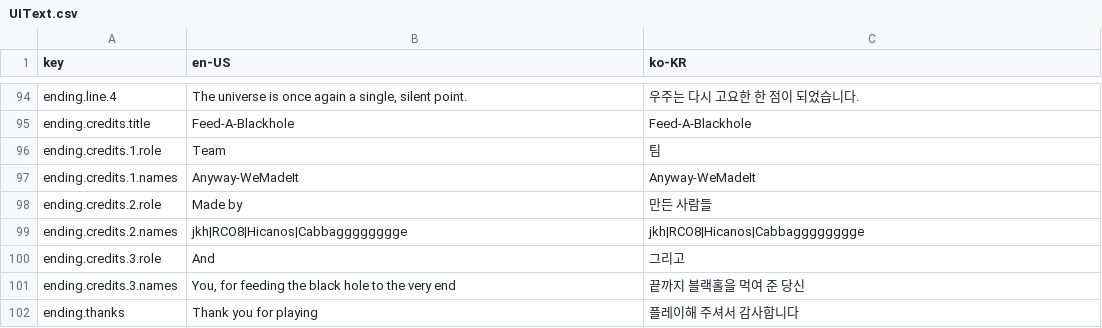
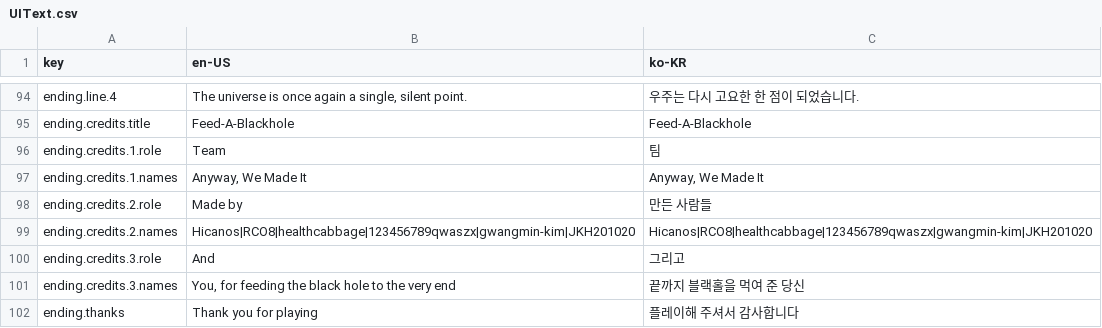
Before and after one commit to 123456789qwaszx/Feed-A-Blackhole-Client, a CSV file: Assets/Data/Localization/UIText.csv, drawn as a sheet; only a part is shown, gaps mark what is left out.

Commit message:
chore: 엔딩 크레딧 이름 반영

```diff
--- a/Assets/Data/Localization/UIText.csv
+++ b/Assets/Data/Localization/UIText.csv
@@ -98,5 +98,5 @@ ending.credits.title,Feed-A-Blackhole,Feed-A-Blackhole
 ending.credits.1.role,Team,팀
-ending.credits.1.names,Anyway-WeMadeIt,Anyway-WeMadeIt
+ending.credits.1.names,"Anyway, We Made It","Anyway, We Made It"
 ending.credits.2.role,Made by,만든 사람들
-ending.credits.2.names,jkh|RCO8|Hicanos|Cabbagggggggge,jkh|RCO8|Hicanos|Cabbagggggggge
+ending.credits.2.names,Hicanos|RCO8|healthcabbage|123456789qwaszx|gwangmin-kim|JKH201020,Hicanos|RCO8|healthcabbage|123456789qwaszx|gwangmin-kim|JKH201020
 ending.credits.3.role,And,그리고
```
